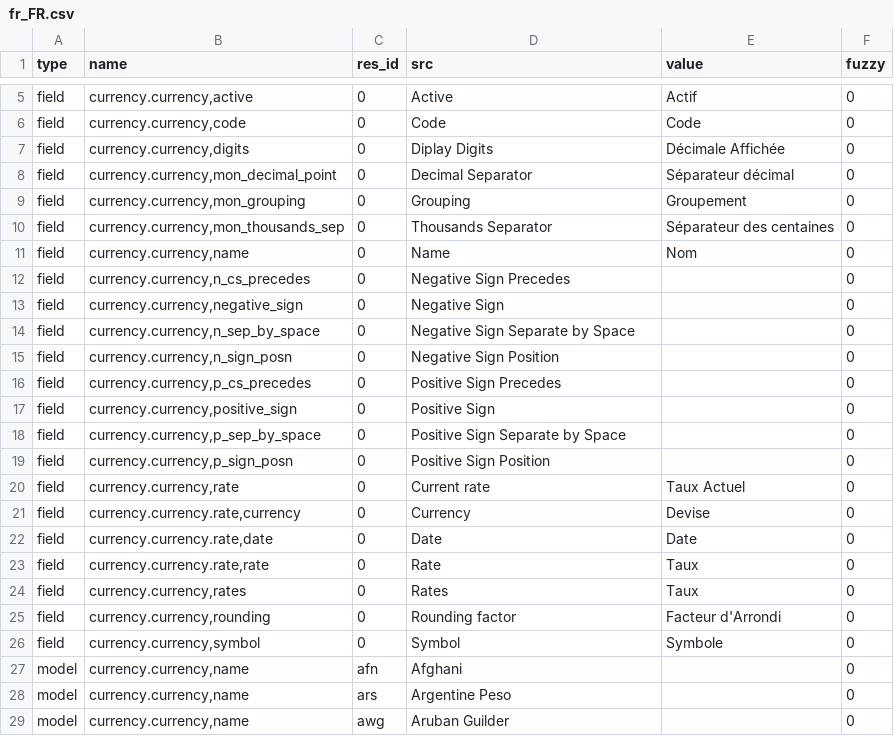
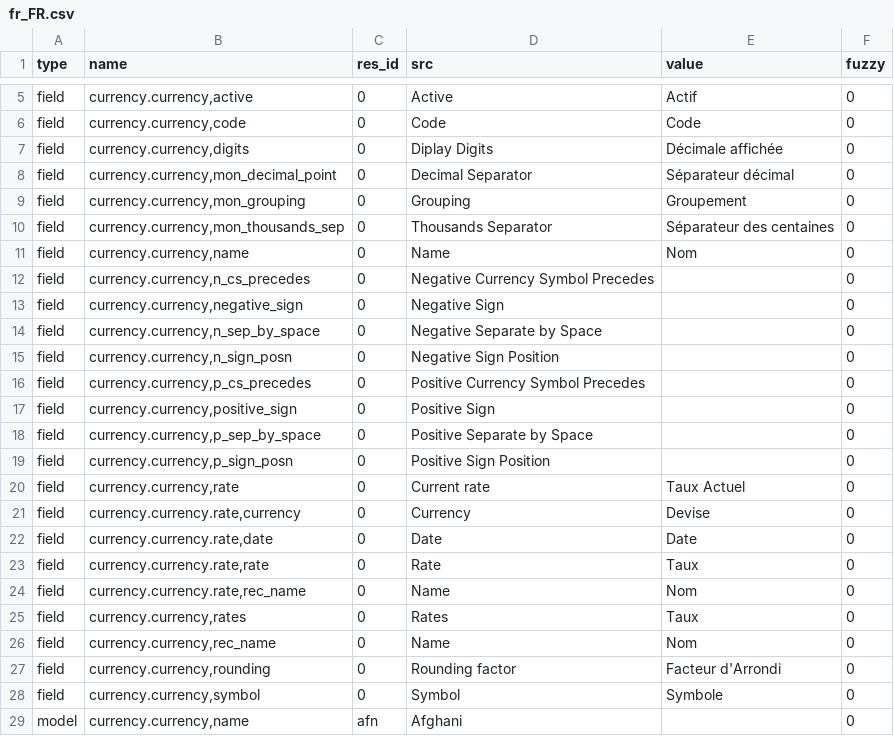
Before and after one commit to coopengo/currency, a CSV file: fr_FR.csv, drawn as a sheet; only a part is shown, gaps mark what is left out; the shorter side is filled out with more unchanged rows.

Commit message:
Update fr_FR

```diff
--- a/fr_FR.csv
+++ b/fr_FR.csv
@@ -6,3 +6,3 @@ field,"currency.currency,active",0,Active,Actif,0
 field,"currency.currency,code",0,Code,Code,0
-field,"currency.currency,digits",0,Diplay Digits,Décimale Affichée,0
+field,"currency.currency,digits",0,Diplay Digits,Décimale affichée,0
 field,"currency.currency,mon_decimal_point",0,Decimal Separator,Séparateur décimal,0
@@ -11,9 +11,9 @@ field,"currency.currency,mon_thousands_sep",0,Thousands Separator,Séparateur de
 field,"currency.currency,name",0,Name,Nom,0
-field,"currency.currency,n_cs_precedes",0,Negative Sign Precedes,,0
+field,"currency.currency,n_cs_precedes",0,Negative Currency Symbol Precedes,,0
 field,"currency.currency,negative_sign",0,Negative Sign,,0
-field,"currency.currency,n_sep_by_space",0,Negative Sign Separate by Space,,0
+field,"currency.currency,n_sep_by_space",0,Negative Separate by Space,,0
 field,"currency.currency,n_sign_posn",0,Negative Sign Position,,0
-field,"currency.currency,p_cs_precedes",0,Positive Sign Precedes,,0
+field,"currency.currency,p_cs_precedes",0,Positive Currency Symbol Precedes,,0
 field,"currency.currency,positive_sign",0,Positive Sign,,0
-field,"currency.currency,p_sep_by_space",0,Positive Sign Separate by Space,,0
+field,"currency.currency,p_sep_by_space",0,Positive Separate by Space,,0
 field,"currency.currency,p_sign_posn",0,Positive Sign Position,,0
@@ -23,3 +23,5 @@ field,"currency.currency.rate,date",0,Date,Date,0
 field,"currency.currency.rate,rate",0,Rate,Taux,0
+field,"currency.currency.rate,rec_name",0,Name,Nom,0
 field,"currency.currency,rates",0,Rates,Taux,0
+field,"currency.currency,rec_name",0,Name,Nom,0
 field,"currency.currency,rounding",0,Rounding factor,Facteur d'Arrondi,0
```
